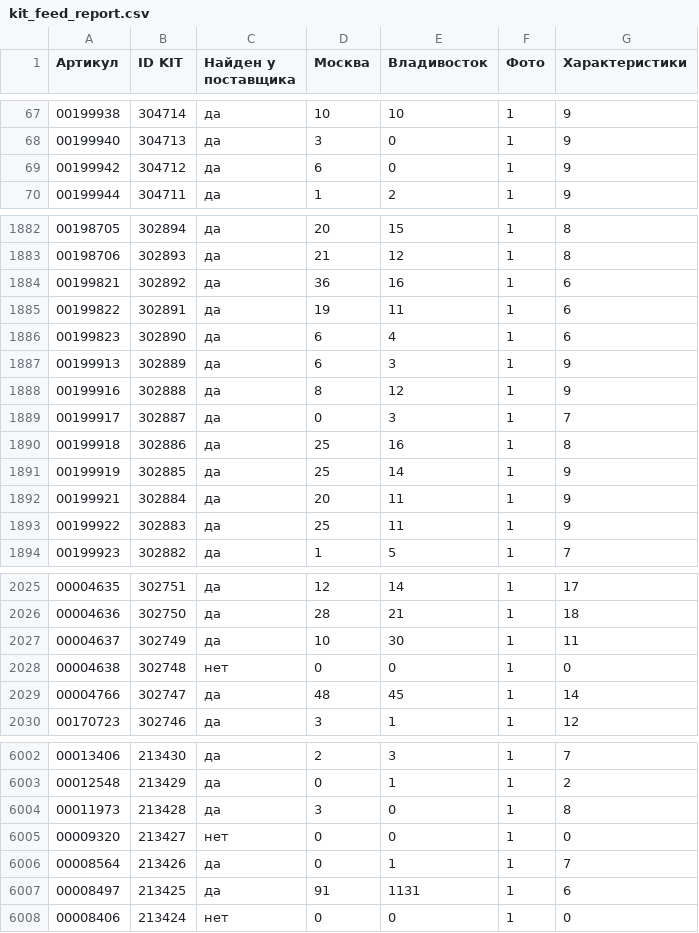
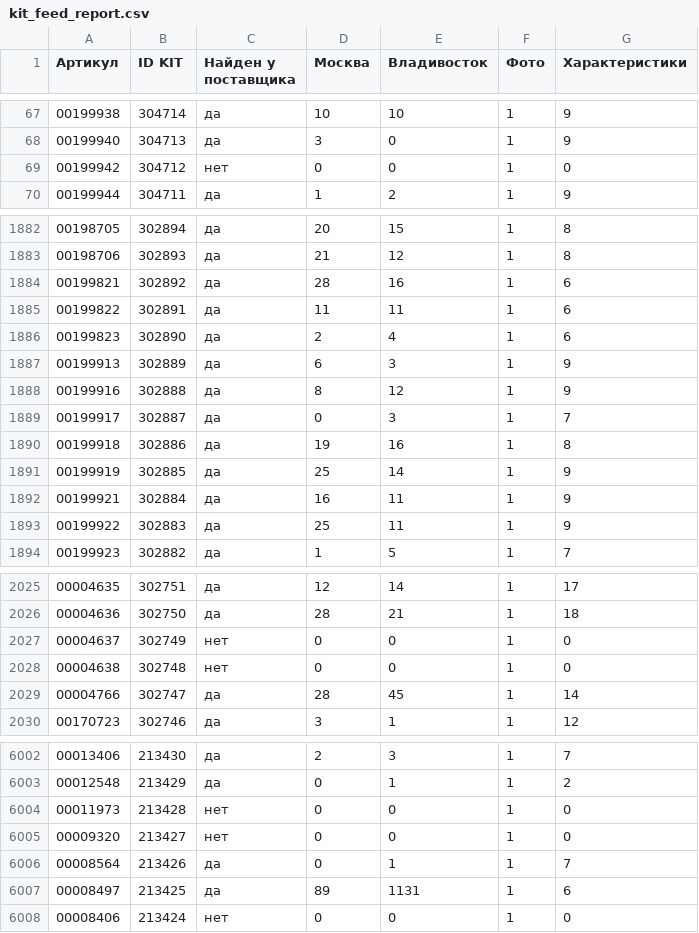
Before and after one commit to maria17-ai/kit-feed, a CSV file: kit_feed_report.csv, drawn as a sheet; only a part is shown, gaps mark what is left out; the diff covers the shown part only.

```diff
--- a/kit_feed_report.csv
+++ b/kit_feed_report.csv
@@ -68,3 +68,3 @@
 00199940;304713;да;3;0;1;9
-00199942;304712;да;6;0;1;9
+00199942;304712;нет;0;0;1;0
 00199944;304711;да;1;2;1;9
@@ -1883,5 +1883,5 @@
 00198706;302893;да;21;12;1;8
-00199821;302892;да;36;16;1;6
-00199822;302891;да;19;11;1;6
-00199823;302890;да;6;4;1;6
+00199821;302892;да;28;16;1;6
+00199822;302891;да;11;11;1;6
+00199823;302890;да;2;4;1;6
 00199913;302889;да;6;3;1;9
@@ -1889,5 +1889,5 @@
 00199917;302887;да;0;3;1;7
-00199918;302886;да;25;16;1;8
+00199918;302886;да;19;16;1;8
 00199919;302885;да;25;14;1;9
-00199921;302884;да;20;11;1;9
+00199921;302884;да;16;11;1;9
 00199922;302883;да;25;11;1;9
@@ -2026,5 +2026,5 @@
 00004636;302750;да;28;21;1;18
-00004637;302749;да;10;30;1;11
+00004637;302749;нет;0;0;1;0
 00004638;302748;нет;0;0;1;0
-00004766;302747;да;48;45;1;14
+00004766;302747;да;28;45;1;14
 00170723;302746;да;3;1;1;12
@@ -6003,6 +6003,6 @@
 00012548;213429;да;0;1;1;2
-00011973;213428;да;3;0;1;8
+00011973;213428;нет;0;0;1;0
 00009320;213427;нет;0;0;1;0
 00008564;213426;да;0;1;1;7
-00008497;213425;да;91;1131;1;6
+00008497;213425;да;89;1131;1;6
 00008406;213424;нет;0;0;1;0
```
Also changed, not shown: 128 edited cells elsewhere in this file, 1 other file.
